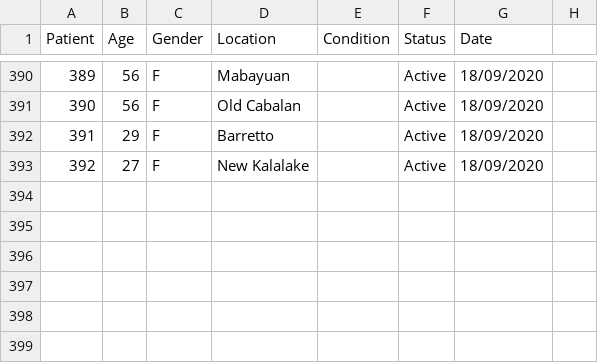
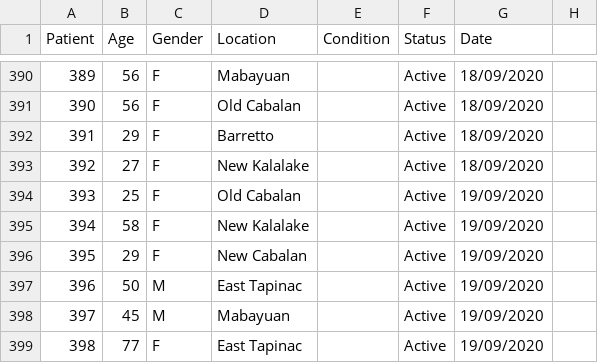
Before and after one commit to rsandagon/olongapo-covid-tracker, a CSV file: data/data2.csv, drawn as a sheet; only a part is shown, gaps mark what is left out; the diff names each change by its address in the sheet, - before the commit and + after, or states it on an @@ line.

Commit message:
Updated Covid Data

```diff
--- a/data/data2.csv
+++ b/data/data2.csv
+row 394: 393 | 25 | F | Old Cabalan |  | Active | 19/09/2020
+row 395: 394 | 58 | F | New Kalalake |  | Active | 19/09/2020
+row 396: 395 | 29 | F | New Cabalan |  | Active | 19/09/2020
+row 397: 396 | 50 | M | East Tapinac |  | Active | 19/09/2020
+row 398: 397 | 45 | M | Mabayuan |  | Active | 19/09/2020
+row 399: 398 | 77 | F | East Tapinac |  | Active | 19/09/2020
```
Also changed, not shown: 1 other file.
